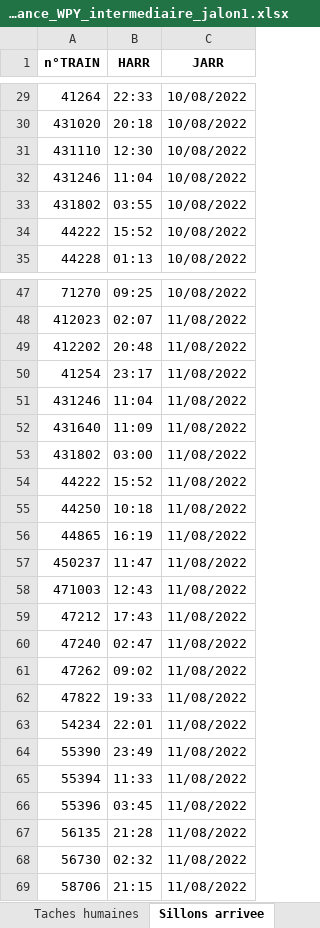
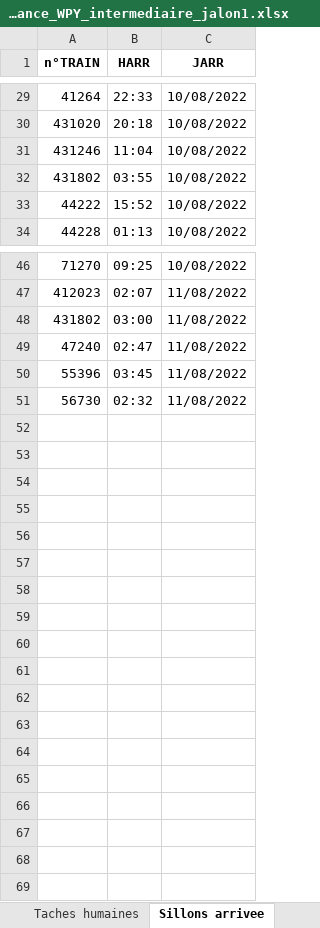
Before and after one commit to Aubinx/Fret-SNCF, an Excel workbook: Instances/instance_WPY_intermediaire_jalon1.xlsx, sheet Sillons arrivee, drawn as a sheet; only a part is shown, gaps mark what is left out; values as stored, in another font and other column widths than the file's, no borders; table styles not drawn; the diff names each change by its address in the sheet, - before the commit and + after, or states it on an @@ line.

Commit message:
màj instance intermediaire

```diff
--- a/Instances/instance_WPY_intermediaire_jalon1.xlsx (sheet Sillons arrivee)
+++ b/Instances/instance_WPY_intermediaire_jalon1.xlsx (sheet Sillons arrivee)
-row 31: 431110 | 12:30 | 10/08/2022
-row 49: 412202 | 20:48 | 11/08/2022
-row 50: 41254 | 23:17 | 11/08/2022
-row 51: 431246 | 11:04 | 11/08/2022
-row 52: 431640 | 11:09 | 11/08/2022
-row 54: 44222 | 15:52 | 11/08/2022
-row 55: 44250 | 10:18 | 11/08/2022
-row 56: 44865 | 16:19 | 11/08/2022
-row 57: 450237 | 11:47 | 11/08/2022
-row 58: 471003 | 12:43 | 11/08/2022
-row 59: 47212 | 17:43 | 11/08/2022
-row 61: 47262 | 09:02 | 11/08/2022
-row 62: 47822 | 19:33 | 11/08/2022
-row 63: 54234 | 22:01 | 11/08/2022
-row 64: 55390 | 23:49 | 11/08/2022
-row 65: 55394 | 11:33 | 11/08/2022
-row 67: 56135 | 21:28 | 11/08/2022
-row 69: 58706 | 21:15 | 11/08/2022
```
Also changed, not shown: 1 other file.
